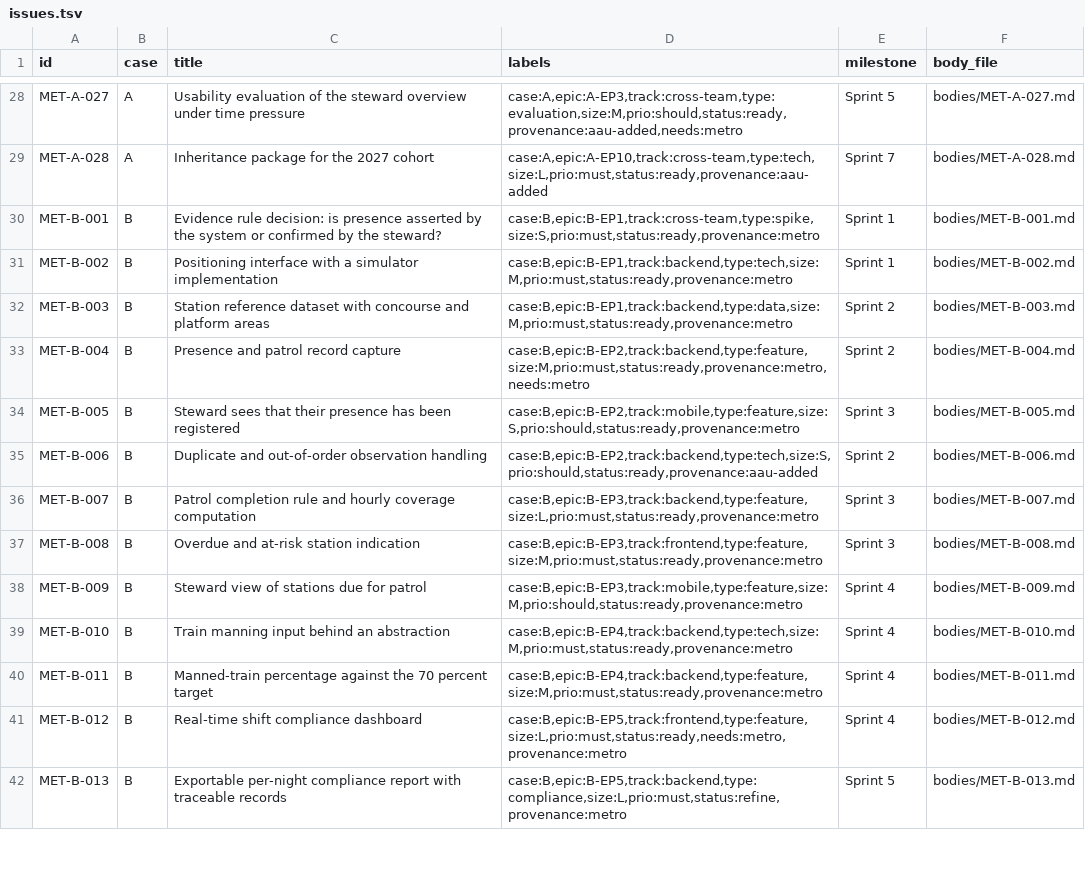
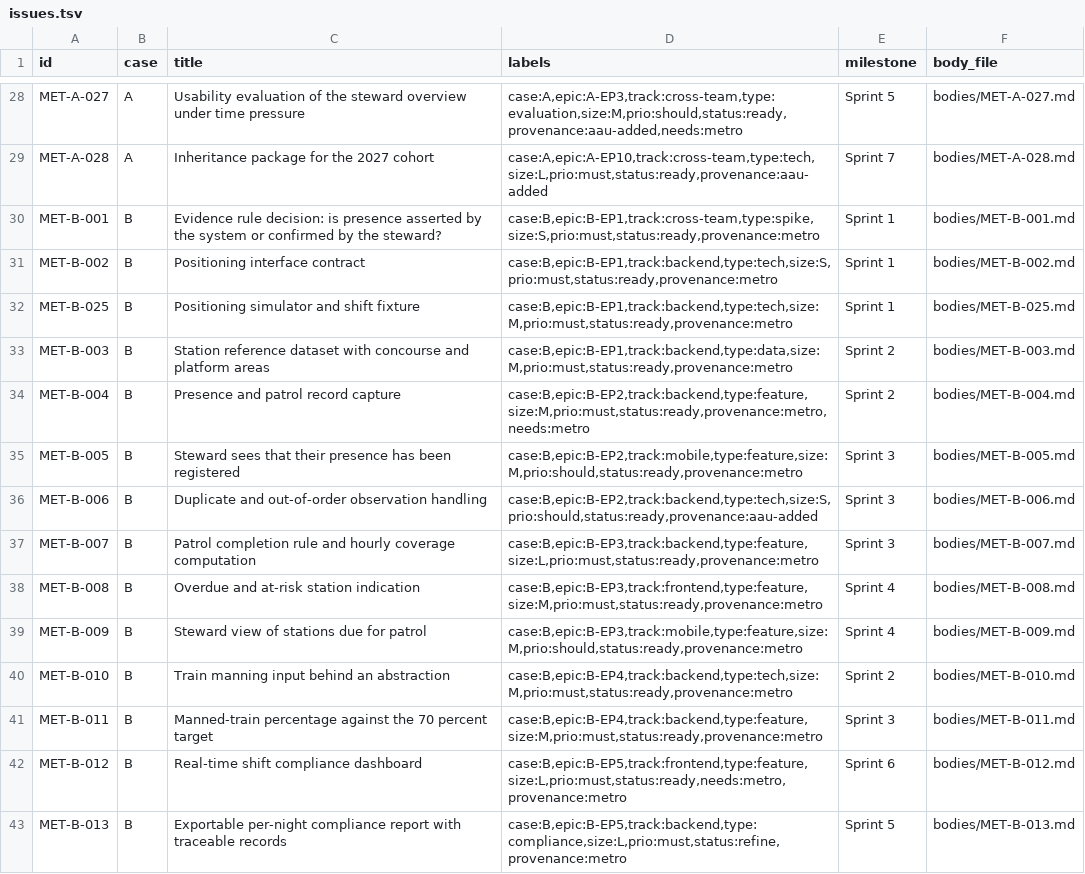
Before and after one commit to aau-cph-sw5/semester-docs, a TSV file: import/issues.tsv, drawn as a sheet; only a part is shown, gaps mark what is left out; the diff covers the shown part only.

```diff
--- a/import/issues.tsv
+++ b/import/issues.tsv
@@ -30,13 +30,14 @@ MET-A-028	A	Inheritance package for the 2027 cohort	case:A,epic:A-EP10,track:cro
 MET-B-001	B	Evidence rule decision: is presence asserted by the system or confirmed by the steward?	case:B,epic:B-EP1,track:cross-team,type:spike,size:S,prio:must,status:ready,provenance:metro	Sprint 1	bodies/MET-B-001.md
-MET-B-002	B	Positioning interface with a simulator implementation	case:B,epic:B-EP1,track:backend,type:tech,size:M,prio:must,status:ready,provenance:metro	Sprint 1	bodies/MET-B-002.md
+MET-B-002	B	Positioning interface contract	case:B,epic:B-EP1,track:backend,type:tech,size:S,prio:must,status:ready,provenance:metro	Sprint 1	bodies/MET-B-002.md
+MET-B-025	B	Positioning simulator and shift fixture	case:B,epic:B-EP1,track:backend,type:tech,size:M,prio:must,status:ready,provenance:metro	Sprint 1	bodies/MET-B-025.md
 MET-B-003	B	Station reference dataset with concourse and platform areas	case:B,epic:B-EP1,track:backend,type:data,size:M,prio:must,status:ready,provenance:metro	Sprint 2	bodies/MET-B-003.md
 MET-B-004	B	Presence and patrol record capture	case:B,epic:B-EP2,track:backend,type:feature,size:M,prio:must,status:ready,provenance:metro,needs:metro	Sprint 2	bodies/MET-B-004.md
-MET-B-005	B	Steward sees that their presence has been registered	case:B,epic:B-EP2,track:mobile,type:feature,size:S,prio:should,status:ready,provenance:metro	Sprint 3	bodies/MET-B-005.md
-MET-B-006	B	Duplicate and out-of-order observation handling	case:B,epic:B-EP2,track:backend,type:tech,size:S,prio:should,status:ready,provenance:aau-added	Sprint 2	bodies/MET-B-006.md
+MET-B-005	B	Steward sees that their presence has been registered	case:B,epic:B-EP2,track:mobile,type:feature,size:M,prio:should,status:ready,provenance:metro	Sprint 3	bodies/MET-B-005.md
+MET-B-006	B	Duplicate and out-of-order observation handling	case:B,epic:B-EP2,track:backend,type:tech,size:S,prio:should,status:ready,provenance:aau-added	Sprint 3	bodies/MET-B-006.md
 MET-B-007	B	Patrol completion rule and hourly coverage computation	case:B,epic:B-EP3,track:backend,type:feature,size:L,prio:must,status:ready,provenance:metro	Sprint 3	bodies/MET-B-007.md
-MET-B-008	B	Overdue and at-risk station indication	case:B,epic:B-EP3,track:frontend,type:feature,size:M,prio:must,status:ready,provenance:metro	Sprint 3	bodies/MET-B-008.md
+MET-B-008	B	Overdue and at-risk station indication	case:B,epic:B-EP3,track:frontend,type:feature,size:M,prio:must,status:ready,provenance:metro	Sprint 4	bodies/MET-B-008.md
 MET-B-009	B	Steward view of stations due for patrol	case:B,epic:B-EP3,track:mobile,type:feature,size:M,prio:should,status:ready,provenance:metro	Sprint 4	bodies/MET-B-009.md
-MET-B-010	B	Train manning input behind an abstraction	case:B,epic:B-EP4,track:backend,type:tech,size:M,prio:must,status:ready,provenance:metro	Sprint 4	bodies/MET-B-010.md
-MET-B-011	B	Manned-train percentage against the 70 percent target	case:B,epic:B-EP4,track:backend,type:feature,size:M,prio:must,status:ready,provenance:metro	Sprint 4	bodies/MET-B-011.md
-MET-B-012	B	Real-time shift compliance dashboard	case:B,epic:B-EP5,track:frontend,type:feature,size:L,prio:must,status:ready,needs:metro,provenance:metro	Sprint 4	bodies/MET-B-012.md
+MET-B-010	B	Train manning input behind an abstraction	case:B,epic:B-EP4,track:backend,type:tech,size:M,prio:must,status:ready,provenance:metro	Sprint 2	bodies/MET-B-010.md
+MET-B-011	B	Manned-train percentage against the 70 percent target	case:B,epic:B-EP4,track:backend,type:feature,size:M,prio:must,status:ready,provenance:metro	Sprint 3	bodies/MET-B-011.md
+MET-B-012	B	Real-time shift compliance dashboard	case:B,epic:B-EP5,track:frontend,type:feature,size:L,prio:must,status:ready,needs:metro,provenance:metro	Sprint 6	bodies/MET-B-012.md
 MET-B-013	B	Exportable per-night compliance report with traceable records	case:B,epic:B-EP5,track:backend,type:compliance,size:L,prio:must,status:refine,provenance:metro	Sprint 5	bodies/MET-B-013.md
```
Also changed, not shown: 7 edited cells elsewhere in this file, import/fields.tsv, 30 other files.
